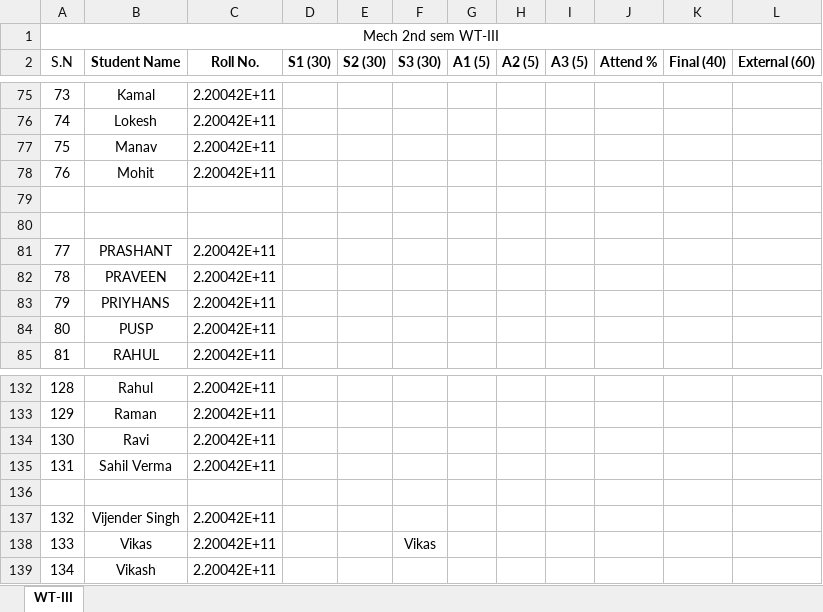
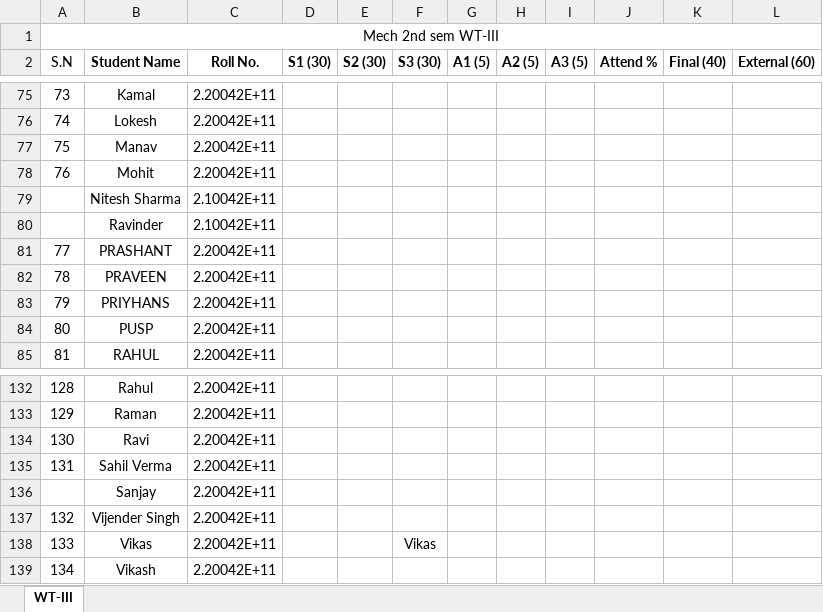
Before and after one commit to mechanicalcodingthunder/MechanicalCodingThunder.github.io, an Excel workbook: static/Upload/4th sem.xlsx, sheet WT-III, drawn as a sheet; only a part is shown, gaps mark what is left out; values as stored, in another font and other column widths than the file's, no borders; conditional formats not drawn; the diff names each change by its address in the sheet, - before the commit and + after, or states it on an @@ line.

Commit message:
Update 4th sem.xlsx

```diff
--- a/static/Upload/4th sem.xlsx (sheet WT-III)
+++ b/static/Upload/4th sem.xlsx (sheet WT-III)
-row 79: (empty)
+row 79:  | Nitesh Sharma | 2.10042E+11
-row 80: (empty)
+row 80:  | Ravinder | 2.10042E+11
-row 136: (empty)
+row 136:  | Sanjay | 2.20042E+11
```
